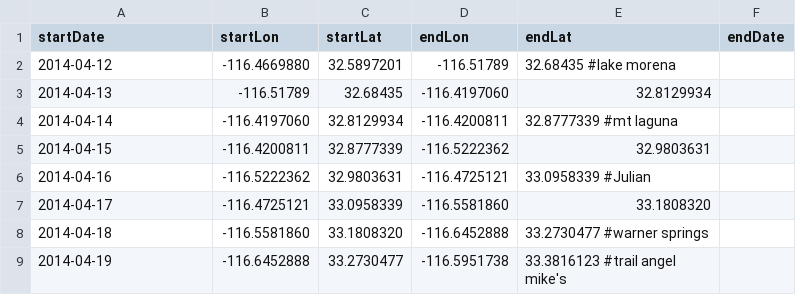
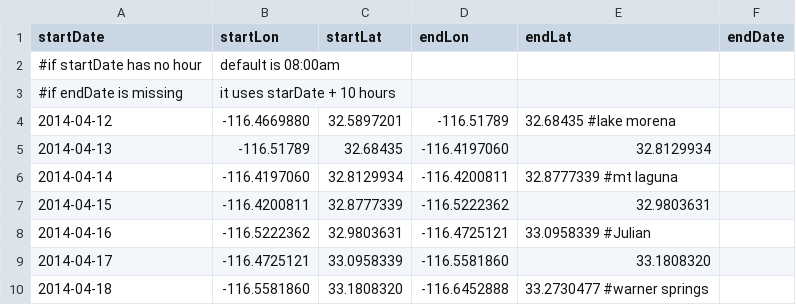
Before and after one commit to ATGardner/hiking-animation, a CSV file: assets/amtrak.csv, drawn as a sheet; only a part is shown; the shorter side is filled out with more unchanged rows.

```diff
--- a/assets/amtrak.csv
+++ b/assets/amtrak.csv
@@ -1,2 +1,4 @@
 startDate,startLon,startLat,endLon,endLat,endDate
+#if startDate has no hour, default is 08:00am
+#if endDate is missing, it uses starDate + 10 hours
 2014-04-12,-116.4669880,32.5897201,-116.51789,32.68435 #lake morena
```
Also changed, not shown: 7 other files.
